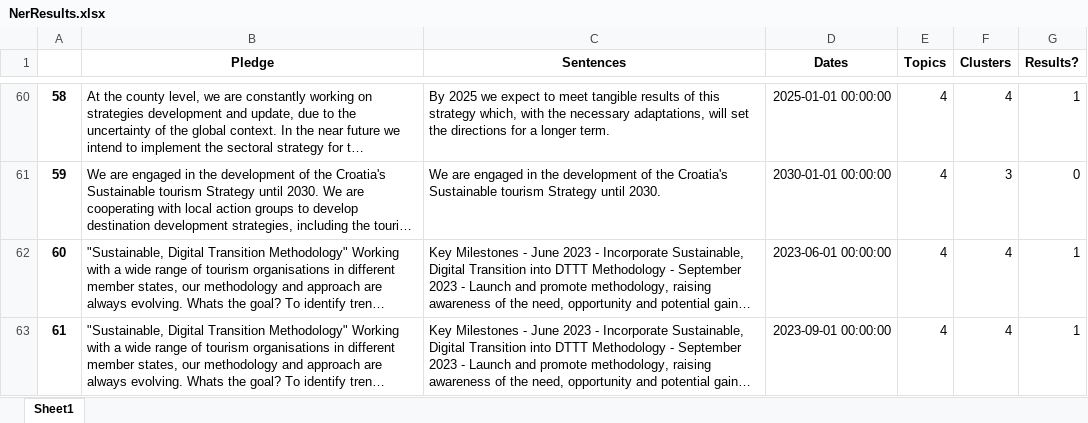
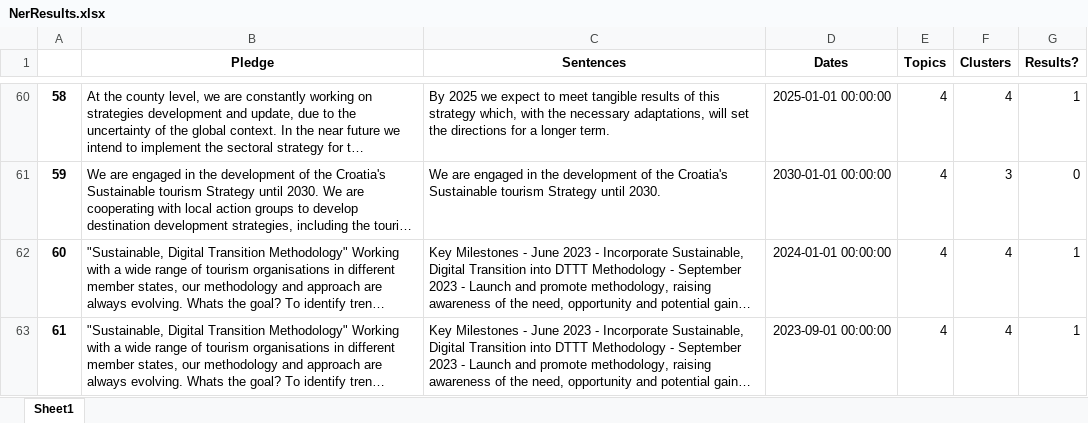
Before and after one commit to SEMICeu/semic_pledges, an Excel workbook: OutputFiles/NerResults.xlsx, sheet Sheet1, drawn as a sheet; only a part is shown, gaps mark what is left out; long unchanged cells end in …; values as stored, in another font and other column widths than the file's, no borders; the diff covers the shown part only; the diff names each change by its address in the sheet, - before the commit and + after, or states it on an @@ line.

```diff
--- a/OutputFiles/NerResults.xlsx (sheet Sheet1)
+++ b/OutputFiles/NerResults.xlsx (sheet Sheet1)
-D62 (Dates): 2023-06-01 00:00:00
+D62 (Dates): 2024-01-01 00:00:00
```
Also changed, not shown: 45 edited cells elsewhere in this sheet.
